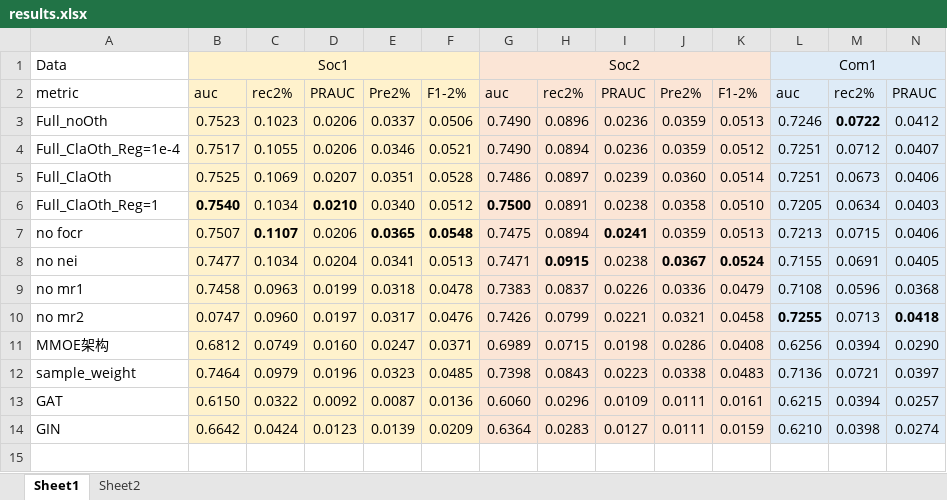
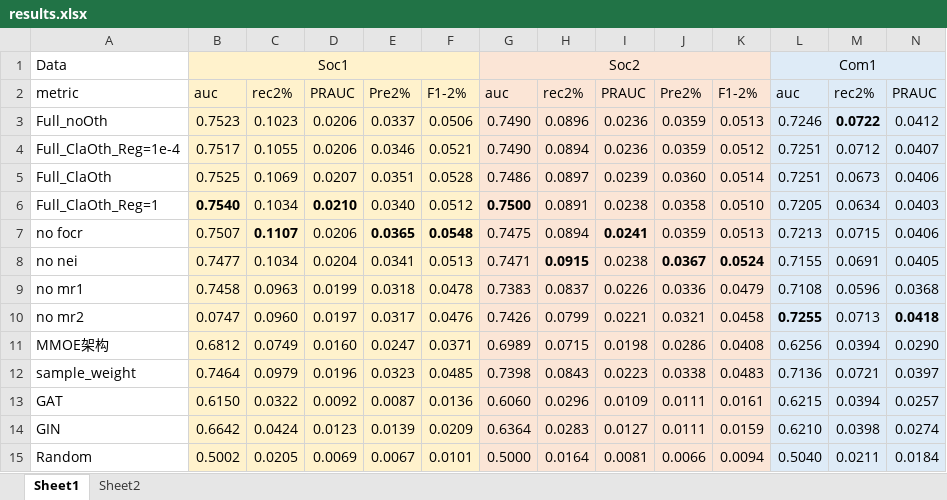
Before and after one commit to ZaccWu/GeoGNNGraphDetect, an Excel workbook: results.xlsx, sheet Sheet1, drawn as a sheet; only a part is shown; values as stored, in another font and other column widths than the file's, no borders; rows hold the shown columns only; the diff names each change by its address in the sheet, - before the commit and + after, or states it on an @@ line.

Commit message:
udpate random

```diff
--- a/results.xlsx (sheet Sheet1)
+++ b/results.xlsx (sheet Sheet1)
+row 15: Random | 0.5002 | 0.0205 | 0.0069 | 0.0067 | 0.0101 | 0.5000 | 0.0164 | 0.0081 | 0.0066 | 0.0094 | 0.5040 | 0.0211 | 0.0184
```
Also changed, not shown: 1 other file.
